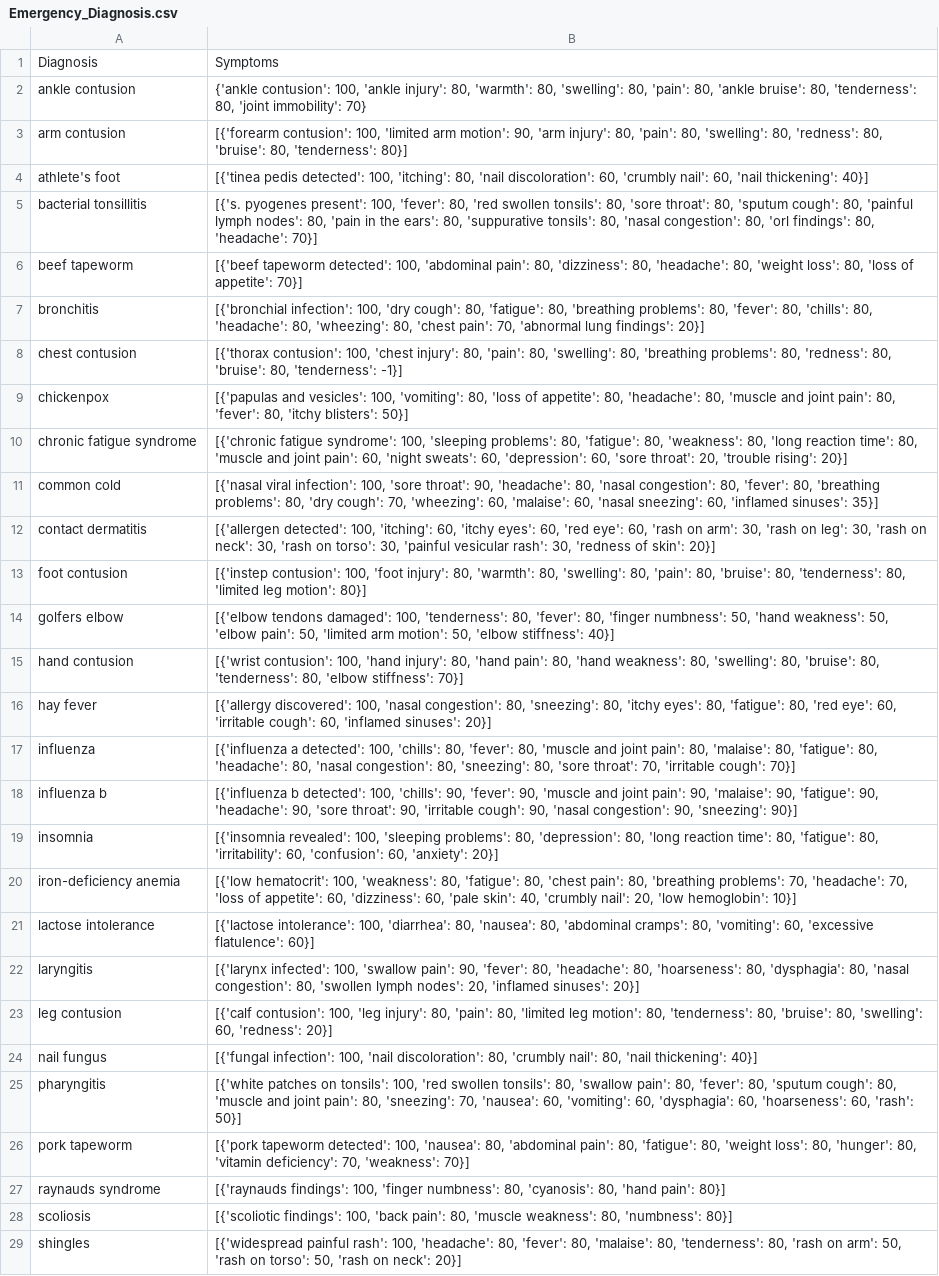
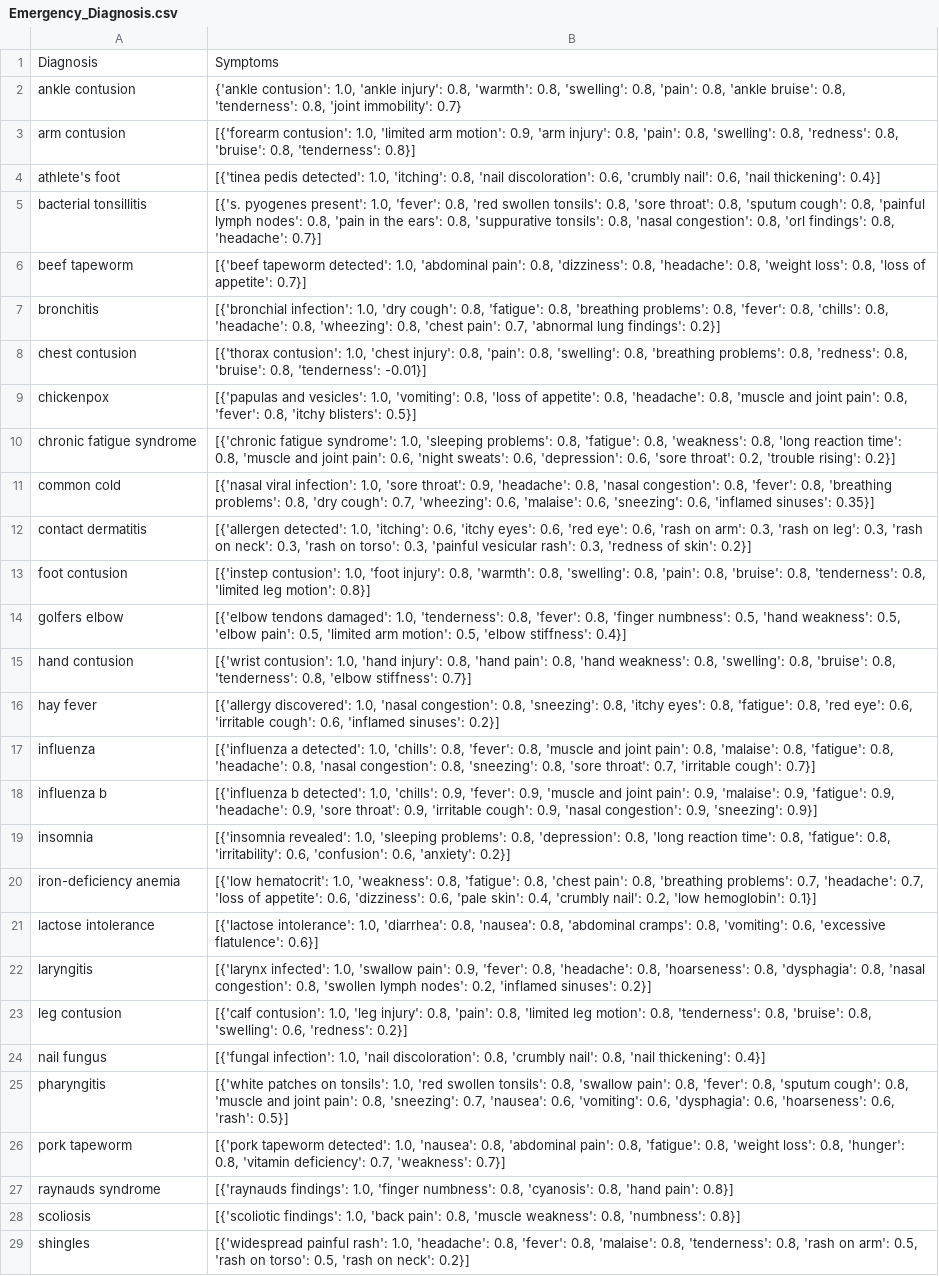
Before and after one commit to jeremy-piperni/RL-Project-Hospital, a CSV file: Data/Emergency_Diagnosis.csv, drawn as a sheet; only a part is shown; the diff covers the shown part only; the diff names each change by its address in the sheet, - before the commit and + after, or states it on an @@ line.

```diff
--- a/Data/Emergency_Diagnosis.csv
+++ b/Data/Emergency_Diagnosis.csv
-B2: {'ankle contusion': 100, 'ankle injury': 80, 'warmth': 80, 'swelling': 80, 'pain': 80, 'ankle bruise': 80, 'tenderness': 80, 'joint immobility': 70}
+B2: {'ankle contusion': 1.0, 'ankle injury': 0.8, 'warmth': 0.8, 'swelling': 0.8, 'pain': 0.8, 'ankle bruise': 0.8, 'tenderness': 0.8, 'joint immobility': 0.7}
-B3: [{'forearm contusion': 100, 'limited arm motion': 90, 'arm injury': 80, 'pain': 80, 'swelling': 80, 'redness': 80, 'bruise': 80, 'tenderness': 80}]
+B3: [{'forearm contusion': 1.0, 'limited arm motion': 0.9, 'arm injury': 0.8, 'pain': 0.8, 'swelling': 0.8, 'redness': 0.8, 'bruise': 0.8, 'tenderness': 0.8}]
-B4: …pedis detected': 100, 'itching': 80, 'nail discoloration': 60, 'crumbly nail': 60, 'nail thickening': 40}]
+B4: …pedis detected': 1.0, 'itching': 0.8, 'nail discoloration': 0.6, 'crumbly nail': 0.6, 'nail thickening': 0.4}]
-B5: …pyogenes present': 100, 'fever': 80, 'red swollen tonsils': 80, 'sore throat': 80, 'sputum cough': 80, 'painful lymph nodes': 80, 'pain in the ears': 80, 'suppurative tonsils': 80, 'nasal congestion': 80, 'orl findings': 80, 'headache': 70}]
+B5: …pyogenes present': 1.0, 'fever': 0.8, 'red swollen tonsils': 0.8, 'sore throat': 0.8, 'sputum cough': 0.8, 'painful lymph nodes': 0.8, 'pain in the ears': 0.8, 'suppurative tonsils': 0.8, 'nasal congestion': 0.8, 'orl findings': 0.8, 'headache': 0.7}]
-B6: …tapeworm detected': 100, 'abdominal pain': 80, 'dizziness': 80, 'headache': 80, 'weight loss': 80, 'loss of appetite': 70}]
+B6: …tapeworm detected': 1.0, 'abdominal pain': 0.8, 'dizziness': 0.8, 'headache': 0.8, 'weight loss': 0.8, 'loss of appetite': 0.7}]
-B7: [{'bronchial infection': 100, 'dry cough': 80, 'fatigue': 80, 'breathing problems': 80, 'fever': 80, 'chills': 80, 'headache': 80, 'wheezing': 80, 'chest pain': 70, 'abnormal lung findings': 20}]
+B7: [{'bronchial infection': 1.0, 'dry cough': 0.8, 'fatigue': 0.8, 'breathing problems': 0.8, 'fever': 0.8, 'chills': 0.8, 'headache': 0.8, 'wheezing': 0.8, 'chest pain': 0.7, 'abnormal lung findings': 0.2}]
-B8: [{'thorax contusion': 100, 'chest injury': 80, 'pain': 80, 'swelling': 80, 'breathing problems': 80, 'redness': 80, 'bruise': 80, 'tenderness': -1}]
+B8: [{'thorax contusion': 1.0, 'chest injury': 0.8, 'pain': 0.8, 'swelling': 0.8, 'breathing problems': 0.8, 'redness': 0.8, 'bruise': 0.8, 'tenderness': -0.01}]
-B9: …and vesicles': 100, 'vomiting': 80, 'loss of appetite': 80, 'headache': 80, 'muscle and joint pain': 80, 'fever': 80, 'itchy blisters': 50}]
+B9: …and vesicles': 1.0, 'vomiting': 0.8, 'loss of appetite': 0.8, 'headache': 0.8, 'muscle and joint pain': 0.8, 'fever': 0.8, 'itchy blisters': 0.5}]
-B10: …fatigue syndrome': 100, 'sleeping problems': 80, 'fatigue': 80, 'weakness': 80, 'long reaction time': 80, 'muscle and joint pain': 60, 'night sweats': 60, 'depression': 60, 'sore throat': 20, 'trouble rising': 20}]
+B10: …fatigue syndrome': 1.0, 'sleeping problems': 0.8, 'fatigue': 0.8, 'weakness': 0.8, 'long reaction time': 0.8, 'muscle and joint pain': 0.6, 'night sweats': 0.6, 'depression': 0.6, 'sore throat': 0.2, 'trouble rising': 0.2}]
-B11: …viral infection': 100, 'sore throat': 90, 'headache': 80, 'nasal congestion': 80, 'fever': 80, 'breathing problems': 80, 'dry cough': 70, 'wheezing': 60, 'malaise': 60, 'nasal sneezing': 60, 'inflamed sinuses': 35}]
+B11: …viral infection': 1.0, 'sore throat': 0.9, 'headache': 0.8, 'nasal congestion': 0.8, 'fever': 0.8, 'breathing problems': 0.8, 'dry cough': 0.7, 'wheezing': 0.6, 'malaise': 0.6, 'sneezing': 0.6, 'inflamed sinuses': 0.35}]
-B12: [{'allergen detected': 100, 'itching': 60, 'itchy eyes': 60, 'red eye': 60, 'rash on arm': 30, 'rash on leg': 30, 'rash on neck': 30, 'rash on torso': 30, 'painful vesicular rash': 30, 'redness of skin': 20}]
+B12: [{'allergen detected': 1.0, 'itching': 0.6, 'itchy eyes': 0.6, 'red eye': 0.6, 'rash on arm': 0.3, 'rash on leg': 0.3, 'rash on neck': 0.3, 'rash on torso': 0.3, 'painful vesicular rash': 0.3, 'redness of skin': 0.2}]
-B13: [{'instep contusion': 100, 'foot injury': 80, 'warmth': 80, 'swelling': 80, 'pain': 80, 'bruise': 80, 'tenderness': 80, 'limited leg motion': 80}]
+B13: [{'instep contusion': 1.0, 'foot injury': 0.8, 'warmth': 0.8, 'swelling': 0.8, 'pain': 0.8, 'bruise': 0.8, 'tenderness': 0.8, 'limited leg motion': 0.8}]
-B14: …tendons damaged': 100, 'tenderness': 80, 'fever': 80, 'finger numbness': 50, 'hand weakness': 50, 'elbow pain': 50, 'limited arm motion': 50, 'elbow stiffness': 40}]
+B14: …tendons damaged': 1.0, 'tenderness': 0.8, 'fever': 0.8, 'finger numbness': 0.5, 'hand weakness': 0.5, 'elbow pain': 0.5, 'limited arm motion': 0.5, 'elbow stiffness': 0.4}]
-B15: [{'wrist contusion': 100, 'hand injury': 80, 'hand pain': 80, 'hand weakness': 80, 'swelling': 80, 'bruise': 80, 'tenderness': 80, 'elbow stiffness': 70}]
+B15: [{'wrist contusion': 1.0, 'hand injury': 0.8, 'hand pain': 0.8, 'hand weakness': 0.8, 'swelling': 0.8, 'bruise': 0.8, 'tenderness': 0.8, 'elbow stiffness': 0.7}]
-B16: [{'allergy discovered': 100, 'nasal congestion': 80, 'sneezing': 80, 'itchy eyes': 80, 'fatigue': 80, 'red eye': 60, 'irritable cough': 60, 'inflamed sinuses': 20}]
+B16: [{'allergy discovered': 1.0, 'nasal congestion': 0.8, 'sneezing': 0.8, 'itchy eyes': 0.8, 'fatigue': 0.8, 'red eye': 0.6, 'irritable cough': 0.6, 'inflamed sinuses': 0.2}]
-B17: …a detected': 100, 'chills': 80, 'fever': 80, 'muscle and joint pain': 80, 'malaise': 80, 'fatigue': 80, 'headache': 80, 'nasal congestion': 80, 'sneezing': 80, 'sore throat': 70, 'irritable cough': 70}]
+B17: …a detected': 1.0, 'chills': 0.8, 'fever': 0.8, 'muscle and joint pain': 0.8, 'malaise': 0.8, 'fatigue': 0.8, 'headache': 0.8, 'nasal congestion': 0.8, 'sneezing': 0.8, 'sore throat': 0.7, 'irritable cough': 0.7}]
-B18: …b detected': 100, 'chills': 90, 'fever': 90, 'muscle and joint pain': 90, 'malaise': 90, 'fatigue': 90, 'headache': 90, 'sore throat': 90, 'irritable cough': 90, 'nasal congestion': 90, 'sneezing': 90}]
+B18: …b detected': 1.0, 'chills': 0.9, 'fever': 0.9, 'muscle and joint pain': 0.9, 'malaise': 0.9, 'fatigue': 0.9, 'headache': 0.9, 'sore throat': 0.9, 'irritable cough': 0.9, 'nasal congestion': 0.9, 'sneezing': 0.9}]
-B19: [{'insomnia revealed': 100, 'sleeping problems': 80, 'depression': 80, 'long reaction time': 80, 'fatigue': 80, 'irritability': 60, 'confusion': 60, 'anxiety': 20}]
+B19: [{'insomnia revealed': 1.0, 'sleeping problems': 0.8, 'depression': 0.8, 'long reaction time': 0.8, 'fatigue': 0.8, 'irritability': 0.6, 'confusion': 0.6, 'anxiety': 0.2}]
-B20: [{'low hematocrit': 100, 'weakness': 80, 'fatigue': 80, 'chest pain': 80, 'breathing problems': 70, 'headache': 70, 'loss of appetite': 60, 'dizziness': 60, 'pale skin': 40, 'crumbly nail': 20, 'low hemoglobin': 10}]
+B20: [{'low hematocrit': 1.0, 'weakness': 0.8, 'fatigue': 0.8, 'chest pain': 0.8, 'breathing problems': 0.7, 'headache': 0.7, 'loss of appetite': 0.6, 'dizziness': 0.6, 'pale skin': 0.4, 'crumbly nail': 0.2, 'low hemoglobin': 0.1}]
-B21: [{'lactose intolerance': 100, 'diarrhea': 80, 'nausea': 80, 'abdominal cramps': 80, 'vomiting': 60, 'excessive flatulence': 60}]
+B21: [{'lactose intolerance': 1.0, 'diarrhea': 0.8, 'nausea': 0.8, 'abdominal cramps': 0.8, 'vomiting': 0.6, 'excessive flatulence': 0.6}]
-B22: [{'larynx infected': 100, 'swallow pain': 90, 'fever': 80, 'headache': 80, 'hoarseness': 80, 'dysphagia': 80, 'nasal congestion': 80, 'swollen lymph nodes': 20, 'inflamed sinuses': 20}]
+B22: [{'larynx infected': 1.0, 'swallow pain': 0.9, 'fever': 0.8, 'headache': 0.8, 'hoarseness': 0.8, 'dysphagia': 0.8, 'nasal congestion': 0.8, 'swollen lymph nodes': 0.2, 'inflamed sinuses': 0.2}]
-B23: [{'calf contusion': 100, 'leg injury': 80, 'pain': 80, 'limited leg motion': 80, 'tenderness': 80, 'bruise': 80, 'swelling': 60, 'redness': 20}]
+B23: [{'calf contusion': 1.0, 'leg injury': 0.8, 'pain': 0.8, 'limited leg motion': 0.8, 'tenderness': 0.8, 'bruise': 0.8, 'swelling': 0.6, 'redness': 0.2}]
-B24: [{'fungal infection': 100, 'nail discoloration': 80, 'crumbly nail': 80, 'nail thickening': 40}]
+B24: [{'fungal infection': 1.0, 'nail discoloration': 0.8, 'crumbly nail': 0.8, 'nail thickening': 0.4}]
-B25: …on tonsils': 100, 'red swollen tonsils': 80, 'swallow pain': 80, 'fever': 80, 'sputum cough': 80, 'muscle and joint pain': 80, 'sneezing': 70, 'nausea': 60, 'vomiting': 60, 'dysphagia': 60, 'hoarseness': 60, 'rash': 50}]
+B25: …on tonsils': 1.0, 'red swollen tonsils': 0.8, 'swallow pain': 0.8, 'fever': 0.8, 'sputum cough': 0.8, 'muscle and joint pain': 0.8, 'sneezing': 0.7, 'nausea': 0.6, 'vomiting': 0.6, 'dysphagia': 0.6, 'hoarseness': 0.6, 'rash': 0.5}]
-B26: …tapeworm detected': 100, 'nausea': 80, 'abdominal pain': 80, 'fatigue': 80, 'weight loss': 80, 'hunger': 80, 'vitamin deficiency': 70, 'weakness': 70}]
+B26: …tapeworm detected': 1.0, 'nausea': 0.8, 'abdominal pain': 0.8, 'fatigue': 0.8, 'weight loss': 0.8, 'hunger': 0.8, 'vitamin deficiency': 0.7, 'weakness': 0.7}]
-B27: [{'raynauds findings': 100, 'finger numbness': 80, 'cyanosis': 80, 'hand pain': 80}]
+B27: [{'raynauds findings': 1.0, 'finger numbness': 0.8, 'cyanosis': 0.8, 'hand pain': 0.8}]
-B28: [{'scoliotic findings': 100, 'back pain': 80, 'muscle weakness': 80, 'numbness': 80}]
+B28: [{'scoliotic findings': 1.0, 'back pain': 0.8, 'muscle weakness': 0.8, 'numbness': 0.8}]
-B29: …painful rash': 100, 'headache': 80, 'fever': 80, 'malaise': 80, 'tenderness': 80, 'rash on arm': 50, 'rash on torso': 50, 'rash on neck': 20}]
+B29: …painful rash': 1.0, 'headache': 0.8, 'fever': 0.8, 'malaise': 0.8, 'tenderness': 0.8, 'rash on arm': 0.5, 'rash on torso': 0.5, 'rash on neck': 0.2}]
```
Also changed, not shown: 2 edited cells elsewhere in this file, Data/Symptoms.csv, 4 other files.
